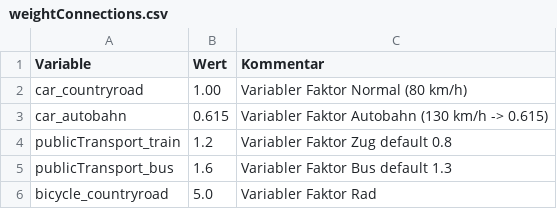
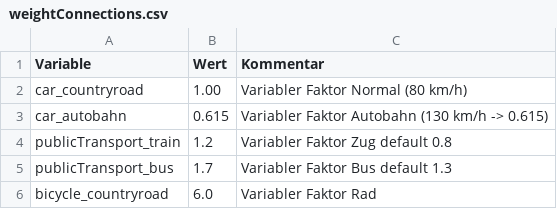
Before and after one commit to kamon25/GAMS, a CSV file: Data/weightConnections.csv, drawn as a sheet.

```diff
--- a/Data/weightConnections.csv
+++ b/Data/weightConnections.csv
@@ -4,3 +4,3 @@ car_autobahn;0.615;Variabler Faktor Autobahn (130 km/h -> 0.615)
 publicTransport_train;1.2;Variabler Faktor Zug default 0.8
-publicTransport_bus;1.6;Variabler Faktor Bus default 1.3
-bicycle_countryroad;5.0;Variabler Faktor Rad
+publicTransport_bus;1.7;Variabler Faktor Bus default 1.3
+bicycle_countryroad;6.0;Variabler Faktor Rad
```
Also changed, not shown: 16 other files.
